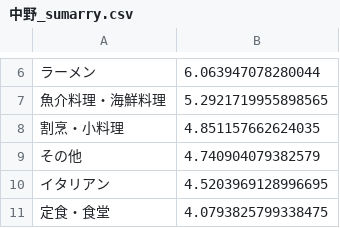
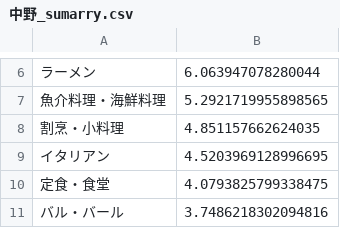
Before and after one commit to tomboy-jp/ChuoLineGourmet, a CSV file: summary_data/中野_sumarry.csv, drawn as a sheet; only a part is shown, gaps mark what is left out; the shorter side is filled out with more unchanged rows; the diff covers the shown part only.

```diff
--- a/summary_data/中野_sumarry.csv
+++ b/summary_data/中野_sumarry.csv
@@ -8,3 +8,2 @@
 割烹・小料理,4.851157662624035
-その他,4.740904079382579
 イタリアン,4.5203969128996695
```
Also changed, not shown: 98 moved rows elsewhere in this file, summary_data/三鷹_sumarry.csv, summary_data/吉祥寺_sumarry.csv, 19 other files.
